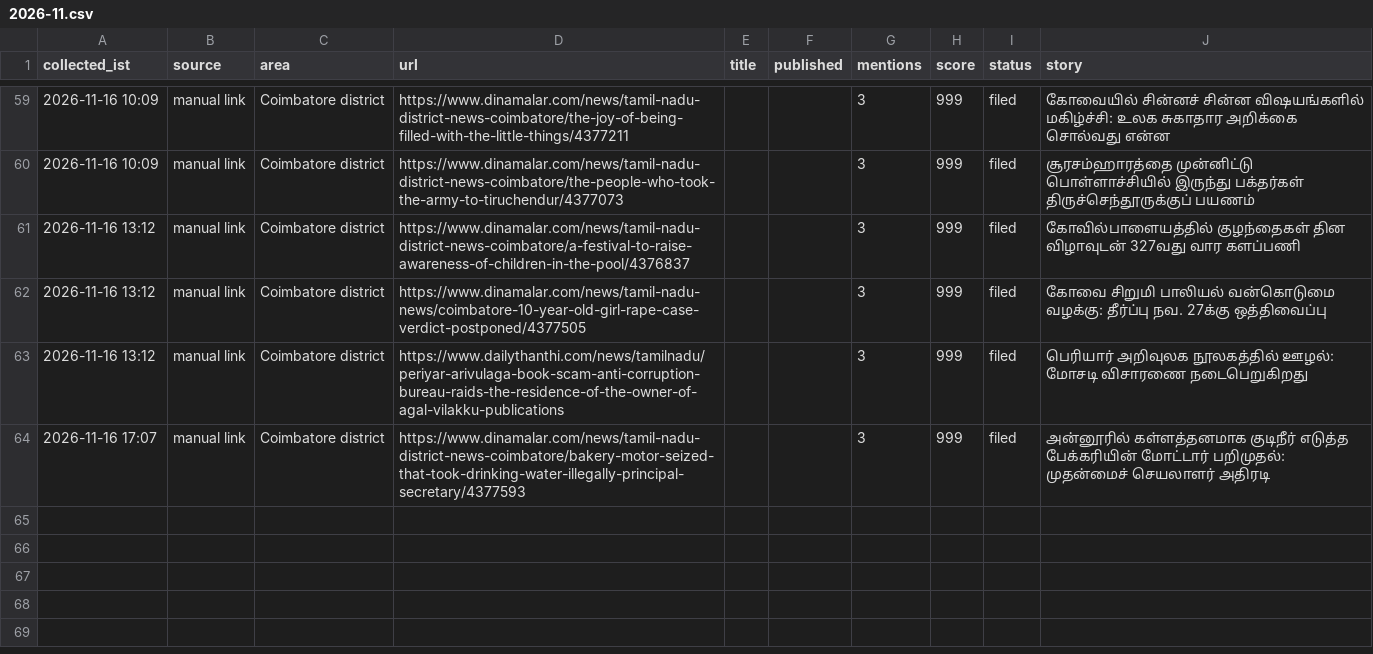
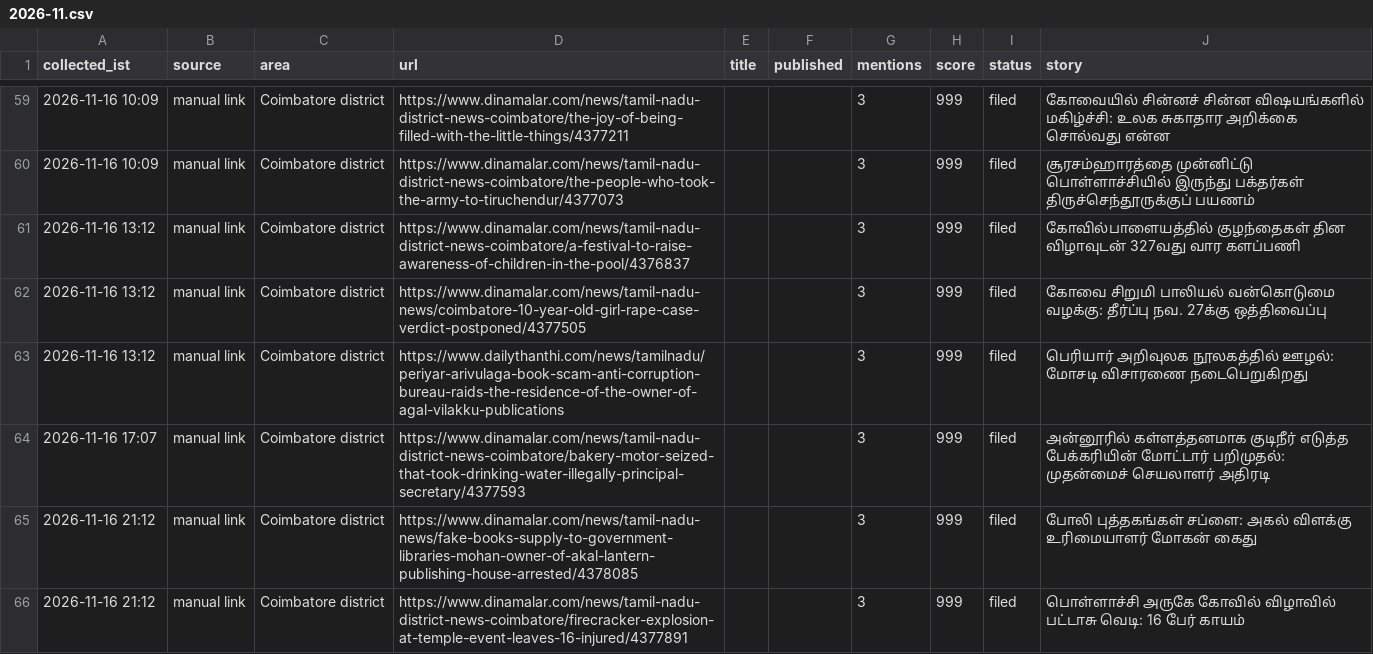
Before and after one commit to nithiyananthamQA/kovaiminnal-autopost, a CSV file: research_free/archive/2026-11.csv, drawn as a sheet; only a part is shown, gaps mark what is left out.

```diff
--- a/research_free/archive/2026-11.csv
+++ b/research_free/archive/2026-11.csv
@@ -64 +64,3 @@ collected_ist,source,area,url,title,published,mentions,score,status,story
 2026-11-16 17:07,manual link,Coimbatore district,https://www.dinamalar.com/news/tamil-nadu-district-news-coimbatore/bakery-motor-seized-that-took-drinking-water-illegally-principal-secretary/4377593,,,3,999,filed,அன்னூரில் கள்ளத்தனமாக குடிநீர் எடுத்த பேக்கரியின் மோட்டார் பறிமுதல்: முதன்மைச் செயலாளர் அதிரடி
+2026-11-16 21:12,manual link,Coimbatore district,https://www.dinamalar.com/news/tamil-nadu-news/fake-books-supply-to-government-libraries-mohan-owner-of-akal-lantern-publishing-house-arrested/4378085,,,3,999,filed,போலி புத்தகங்கள் சப்ளை: அகல் விளக்கு உரிமையாளர் மோகன் கைது
+2026-11-16 21:12,manual link,Coimbatore district,https://www.dinamalar.com/news/tamil-nadu-district-news-coimbatore/firecracker-explosion-at-temple-event-leaves-16-injured/4377891,,,3,999,filed,பொள்ளாச்சி அருகே கோவில் விழாவில் பட்டாசு வெடி: 16 பேர் காயம்
```
Also changed, not shown: 6 other files.
